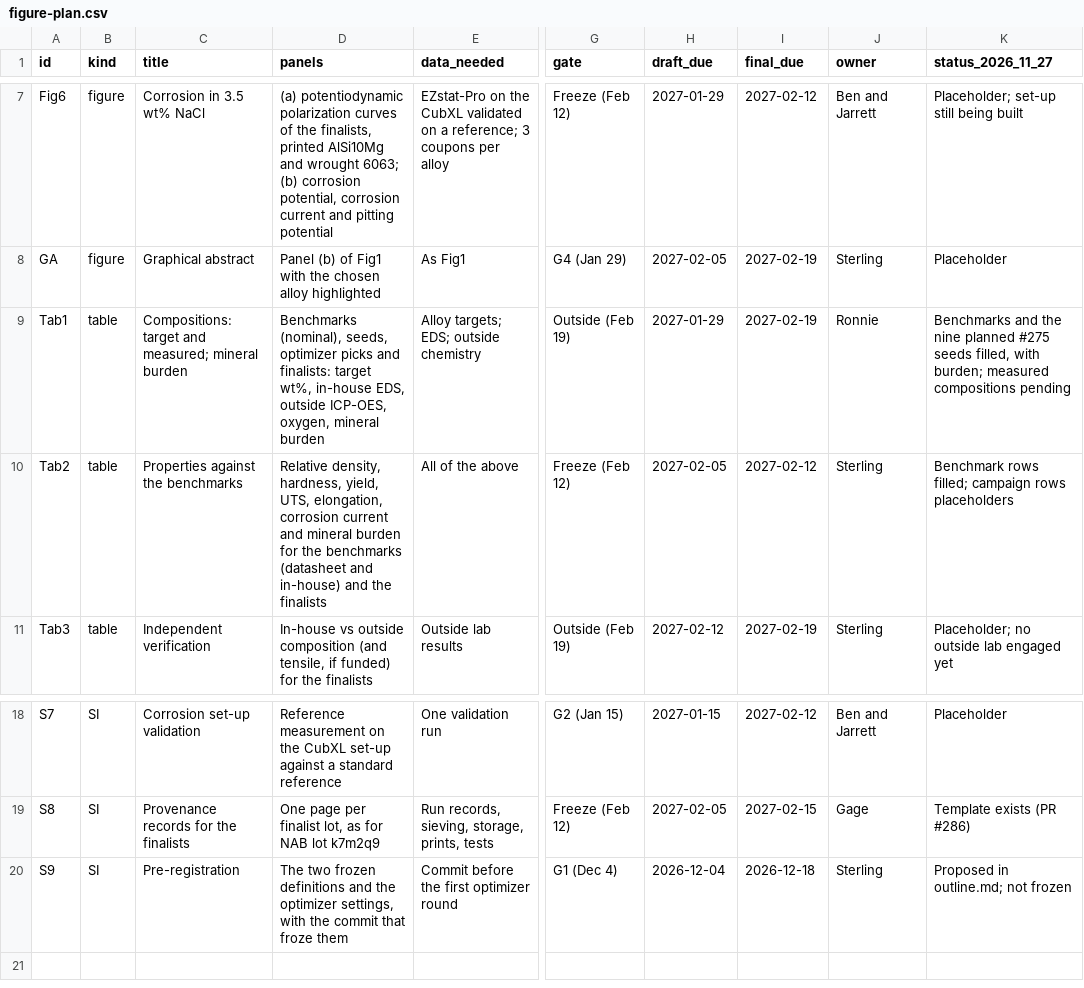
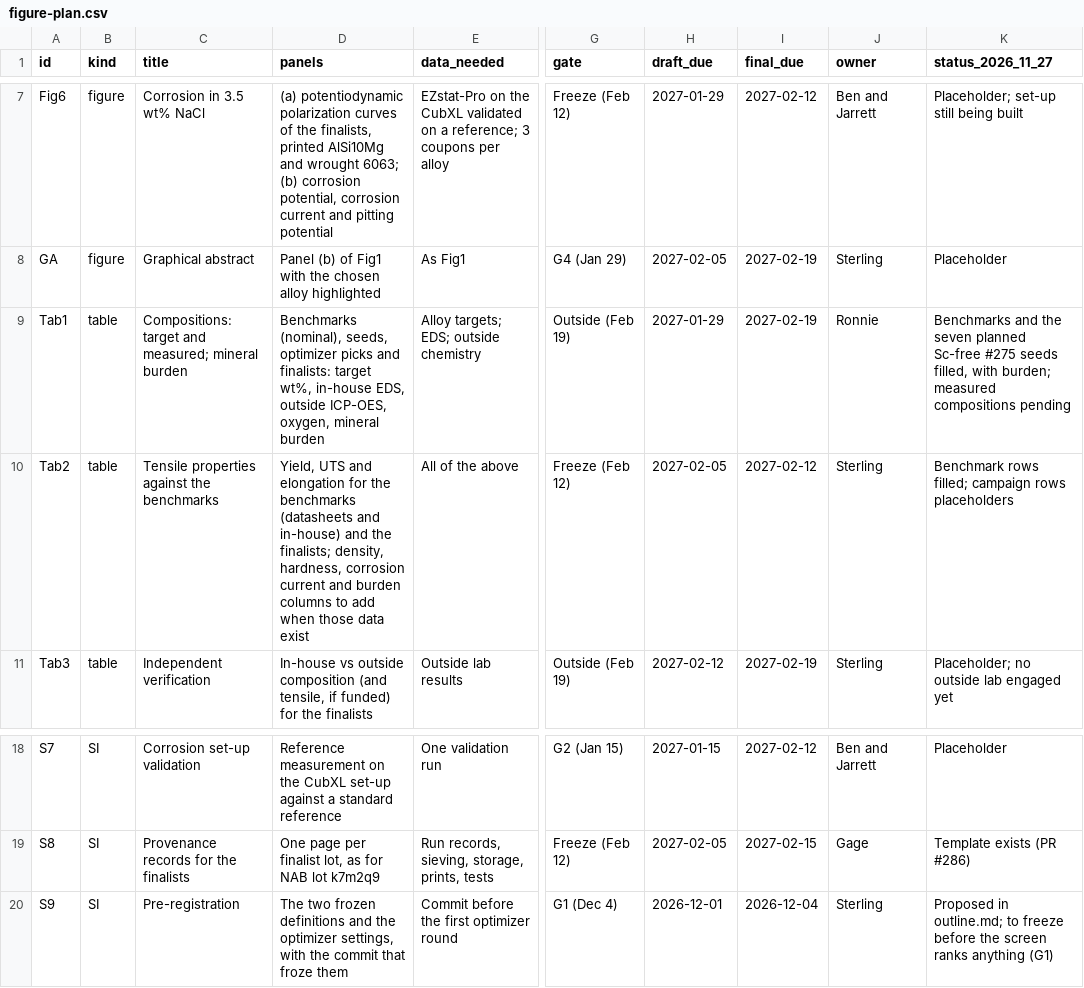
Before and after one commit to vertical-cloud-lab/digital-alloy-lab, a CSV file: al-campaign-paper/figure-plan.csv, drawn as a sheet; only a part is shown, gaps mark what is left out; the diff names each change by its address in the sheet, - before the commit and + after, or states it on an @@ line.

```diff
--- a/al-campaign-paper/figure-plan.csv
+++ b/al-campaign-paper/figure-plan.csv
-K9 (status_2026_11_27): …and the nine planned #275 seeds…
+K9 (status_2026_11_27): …and the seven planned Sc-free #275 seeds…
-C10 (title): Properties against the benchmarks
+C10 (title): Tensile properties against the benchmarks
-D10 (panels): Relative density, hardness, yield, UTS, elongation, corrosion current and mineral burden for the benchmarks (datasheet and in-house) and the finalists
+D10 (panels): Yield, UTS and elongation for the benchmarks (datasheets and in-house) and the finalists; density, hardness, corrosion current and burden columns to add when those data exist
-H20 (draft_due): 2026-12-04
+H20 (draft_due): 2026-12-01
-I20 (final_due): 2026-12-18
+I20 (final_due): 2026-12-04
-K20 (status_2026_11_27): …in outline.md; not frozen
+K20 (status_2026_11_27): …in outline.md; to freeze before the screen ranks anything (G1)
```
Also changed, not shown: al-campaign-paper/data/element-criticality.csv, al-campaign-paper/data/literature-alloys.csv, 18 other files.
